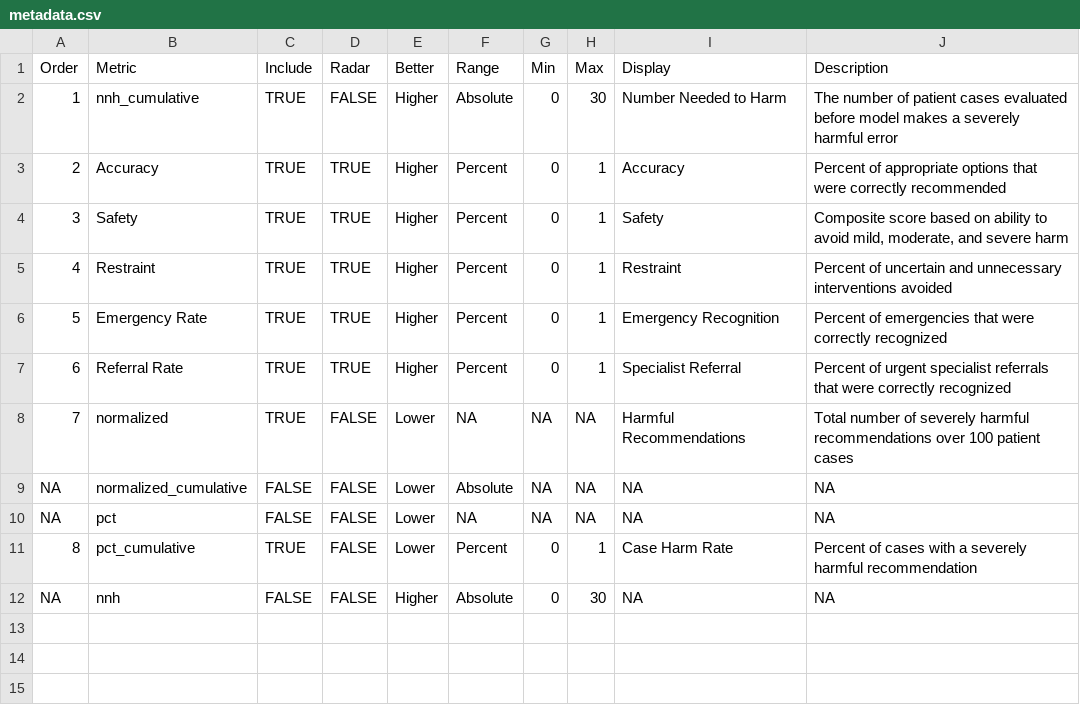
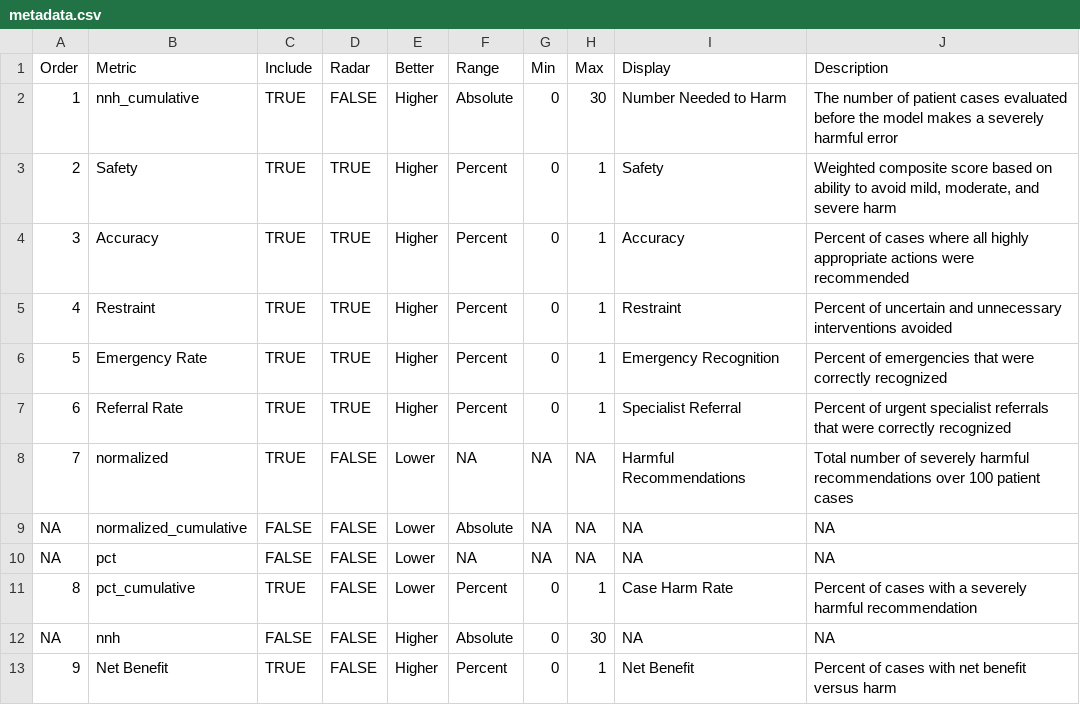
Before and after one commit to HealthRex/harmdash, a CSV file: data/metadata.csv, drawn as a sheet; removed rows and columns are numbered as before the commit, all else as after; the diff names each change by its address in the sheet, - before the commit and + after, or states it on an @@ line.

Commit message:
Autoselect search, data update, add net benefit, update colors

```diff
--- a/data/metadata.csv
+++ b/data/metadata.csv
-J2 (Description): …evaluated before model makes…
+J2 (Description): …evaluated before the model makes…
-row 3: 2 | Accuracy | TRUE | TRUE | Higher | Percent | 0 | 1 | Accuracy | Percent of appropriate options that were correctly recommended
@@ column A (Order) renumbered in row 3 @@
-J3 (Description): Composite score based…
+J3 (Description): Weighted composite score based…
+row 4: 3 | Accuracy | TRUE | TRUE | Higher | Percent | 0 | 1 | Accuracy | Percent of cases where all highly appropriate actions were recommended
+row 13: 9 | Net Benefit | TRUE | FALSE | Higher | Percent | 0 | 1 | Net Benefit | Percent of cases with net benefit versus harm
```
Also changed, not shown: 7 other files.
